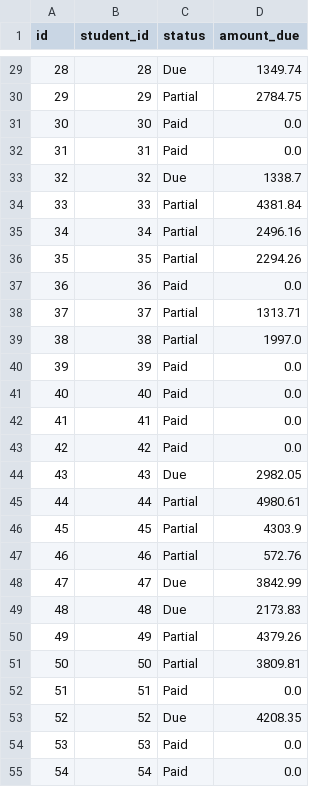
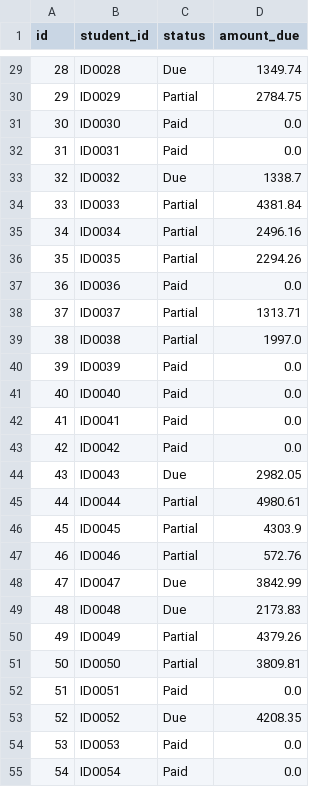
Before and after one commit to skveer1902/SSDI, a CSV file: tuition.csv, drawn as a sheet; only a part is shown, gaps mark what is left out; the diff covers the shown part only.

```diff
--- a/tuition.csv
+++ b/tuition.csv
@@ -29,27 +29,27 @@
-28;28;"Due";1349.74
-29;29;"Partial";2784.75
-30;30;"Paid";0.0
-31;31;"Paid";0.0
-32;32;"Due";1338.7
-33;33;"Partial";4381.84
-34;34;"Partial";2496.16
-35;35;"Partial";2294.26
-36;36;"Paid";0.0
-37;37;"Partial";1313.71
-38;38;"Partial";1997.0
-39;39;"Paid";0.0
-40;40;"Paid";0.0
-41;41;"Paid";0.0
-42;42;"Paid";0.0
-43;43;"Due";2982.05
-44;44;"Partial";4980.61
-45;45;"Partial";4303.9
-46;46;"Partial";572.76
-47;47;"Due";3842.99
-48;48;"Due";2173.83
-49;49;"Partial";4379.26
-50;50;"Partial";3809.81
-51;51;"Paid";0.0
-52;52;"Due";4208.35
-53;53;"Paid";0.0
-54;54;"Paid";0.0
+28;"ID0028";"Due";1349.74
+29;"ID0029";"Partial";2784.75
+30;"ID0030";"Paid";0.0
+31;"ID0031";"Paid";0.0
+32;"ID0032";"Due";1338.7
+33;"ID0033";"Partial";4381.84
+34;"ID0034";"Partial";2496.16
+35;"ID0035";"Partial";2294.26
+36;"ID0036";"Paid";0.0
+37;"ID0037";"Partial";1313.71
+38;"ID0038";"Partial";1997.0
+39;"ID0039";"Paid";0.0
+40;"ID0040";"Paid";0.0
+41;"ID0041";"Paid";0.0
+42;"ID0042";"Paid";0.0
+43;"ID0043";"Due";2982.05
+44;"ID0044";"Partial";4980.61
+45;"ID0045";"Partial";4303.9
+46;"ID0046";"Partial";572.76
+47;"ID0047";"Due";3842.99
+48;"ID0048";"Due";2173.83
+49;"ID0049";"Partial";4379.26
+50;"ID0050";"Partial";3809.81
+51;"ID0051";"Paid";0.0
+52;"ID0052";"Due";4208.35
+53;"ID0053";"Paid";0.0
+54;"ID0054";"Paid";0.0
```
Also changed, not shown: 73 edited cells elsewhere in this file.
